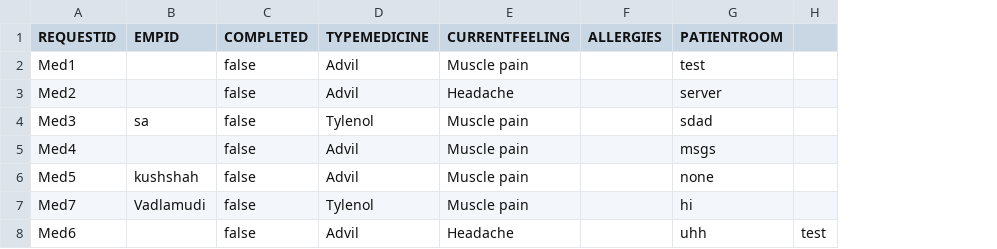
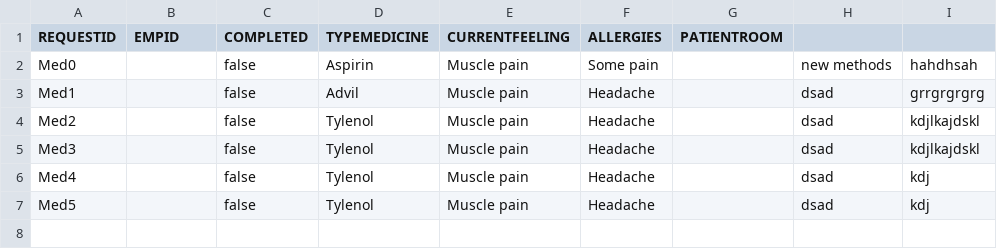
Before and after one commit to dacs30/software-engineering-project, a CSV file: data/services/MedicineServices.csv, drawn as a sheet; removed rows and columns are numbered as before the commit, all else as after; the diff names each change by its address in the sheet, - before the commit and + after, or states it on an @@ line.

```diff
--- a/data/services/MedicineServices.csv
+++ b/data/services/MedicineServices.csv
-column H, empty
+column H, rows 3-7: all dsad
+column I, rows 3-7: grrgrgrgrg | kdjlkajdskl | kdjlkajdskl | kdj | kdj
+row 2: Med0 |  | false | Aspirin | Muscle pain | Some pain |  | new methods | hahdhsah
-F3:F7 (ALLERGIES): (empty)
+F3:F7 (ALLERGIES): Headache
-G3 (PATIENTROOM): test
+G3 (PATIENTROOM): (empty)
-D4 (TYPEMEDICINE): Advil
+D4 (TYPEMEDICINE): Tylenol
-E4 (CURRENTFEELING): Headache
+E4 (CURRENTFEELING): Muscle pain
-G4 (PATIENTROOM): server
+G4 (PATIENTROOM): (empty)
-B5 (EMPID): sa
+B5 (EMPID): (empty)
-G5 (PATIENTROOM): sdad
+G5 (PATIENTROOM): (empty)
-D6:D7 (TYPEMEDICINE): Advil
+D6:D7 (TYPEMEDICINE): Tylenol
-G6 (PATIENTROOM): msgs
+G6 (PATIENTROOM): (empty)
-B7 (EMPID): kushshah
+B7 (EMPID): (empty)
-G7 (PATIENTROOM): none
+G7 (PATIENTROOM): (empty)
-row 7: Med7 | Vadlamudi | false | Tylenol | Muscle pain |  | hi
-row 8: Med6 |  | false | Advil | Headache |  | uhh | test
```
Also changed, not shown: data/MapMalledges.csv, 19 other files.
